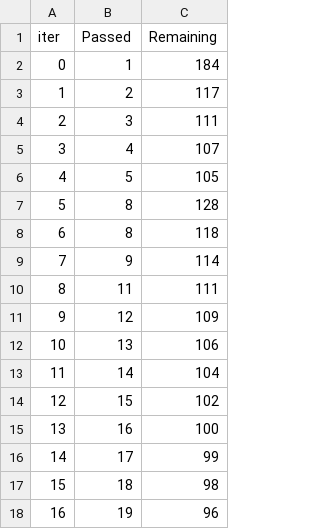
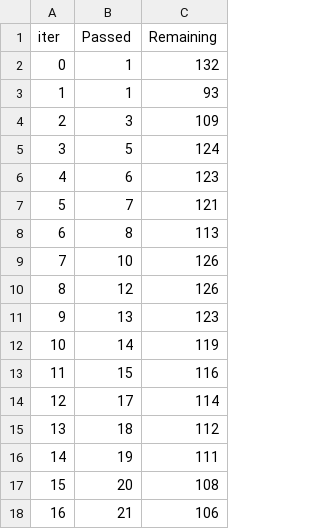
Before and after one commit to soniaohanaba/soniaclvapp, a TSV file: catboost_info/time_left.tsv, drawn as a sheet; only a part is shown; the diff covers the shown part only.

```diff
--- a/catboost_info/time_left.tsv
+++ b/catboost_info/time_left.tsv
@@ -1,18 +1,18 @@
 iter	Passed	Remaining
-0	1	184
-1	2	117
-2	3	111
-3	4	107
-4	5	105
-5	8	128
-6	8	118
-7	9	114
-8	11	111
-9	12	109
-10	13	106
-11	14	104
-12	15	102
-13	16	100
-14	17	99
-15	18	98
-16	19	96
+0	1	132
+1	1	93
+2	3	109
+3	5	124
+4	6	123
+5	7	121
+6	8	113
+7	10	126
+8	12	126
+9	13	123
+10	14	119
+11	15	116
+12	17	114
+13	18	112
+14	19	111
+15	20	108
+16	21	106
```
Also changed, not shown: 129 edited cells elsewhere in this file, 5 other files.
